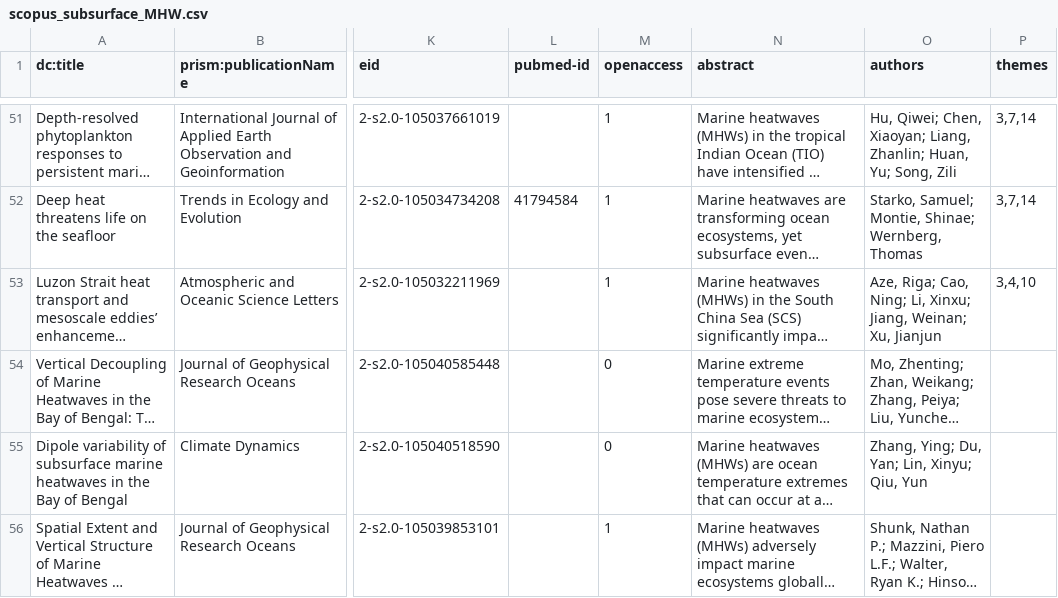
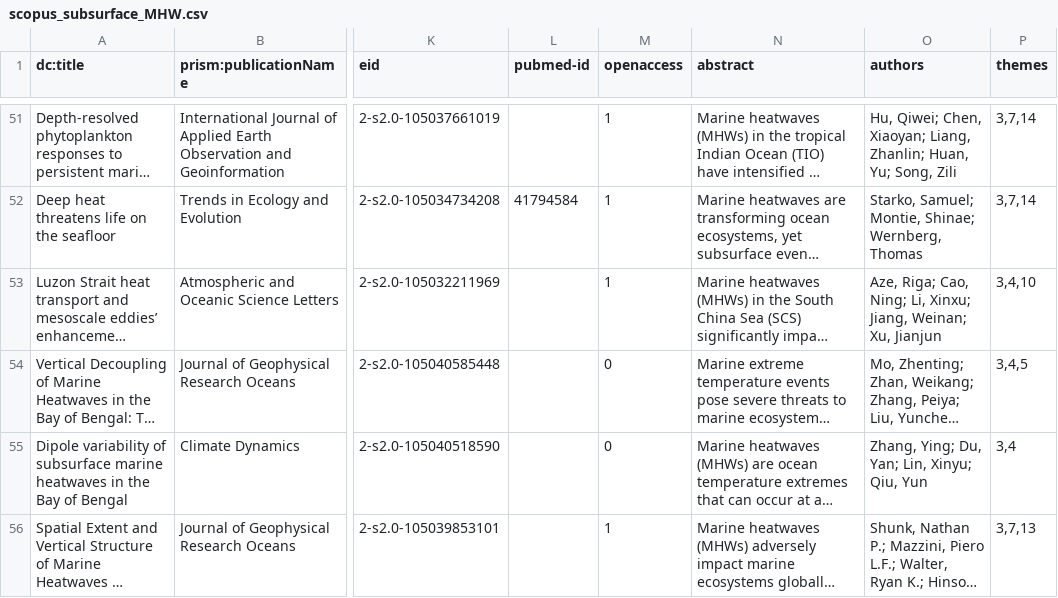
Before and after one commit to alexsengupta/AlexWeb2026, a CSV file: MarineHeatwaves/scopus_subsurface_MHW.csv, drawn as a sheet; only a part is shown, gaps mark what is left out; long unchanged cells end in …; the diff names each change by its address in the sheet, - before the commit and + after, or states it on an @@ line.

```diff
--- a/MarineHeatwaves/scopus_subsurface_MHW.csv
+++ b/MarineHeatwaves/scopus_subsurface_MHW.csv
-P54 (themes): (empty)
+P54 (themes): 3,4,5
-P55 (themes): (empty)
+P55 (themes): 3,4
-P56 (themes): (empty)
+P56 (themes): 3,7,13
```
Also changed, not shown: MarineHeatwaves/scopus_polar_MHW.csv, assets/data/scopus_alex_sen_gupta_articles_with_abstracts.csv, 6 other files.
